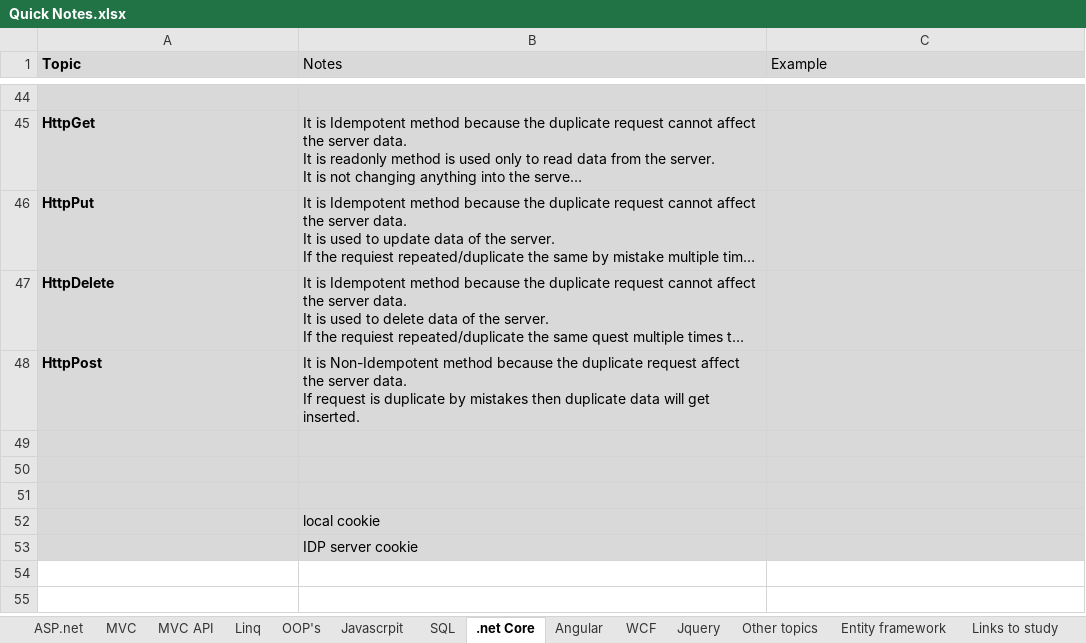
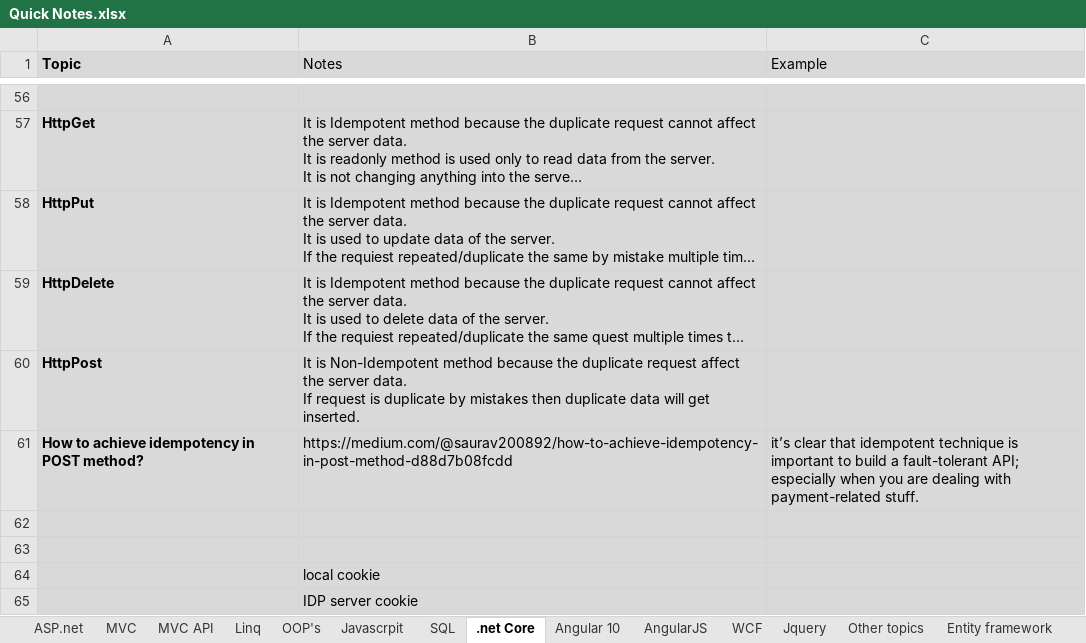
Before and after one commit to SameerBowade/Documents, an Excel workbook: Quick Notes.xlsx, sheet .net Core, drawn as a sheet; only a part is shown, gaps mark what is left out; long unchanged cells end in …; values as stored, in another font and other column widths than the file's, no borders; addresses are those after the commit; the diff covers the shown part only; the diff names each change by its address in the sheet, - before the commit and + after, or states it on an @@ line.

```diff
--- a/Quick Notes.xlsx (sheet .net Core)
+++ b/Quick Notes.xlsx (sheet .net Core)
-sheet tab: Angular
+sheet tab: AngularJS
+sheet tab: Angular 10
-row 61: (empty)
+row 61: How to achieve idempotency in POST method? | https://medium.com/@saurav200892/how-to-achieve-idempotency-in-post-method-d88d7b08fcdd | it’s clear that idempotent technique is important to build a fault-tolerant API; especially when you are dealing with payment-related stuff.
```
Also changed, not shown: 16 added rows and 3 edited cells elsewhere in this sheet, sheet OOP's, sheet AngularJS, sheet SQL, sheet Entity framework, sheet Jquery.
